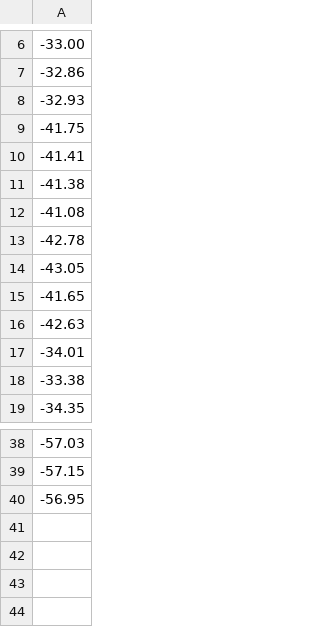
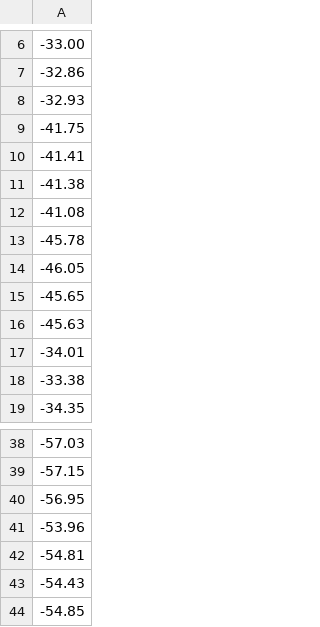
Before and after one commit to WUBIN10086/tc_connection_code, a CSV file: all_rsss24.csv, drawn as a sheet; only a part is shown, gaps mark what is left out.

```diff
--- a/all_rsss24.csv
+++ b/all_rsss24.csv
@@ -12,6 +12,6 @@
 -41.08
--42.78
--43.05
--41.65
--42.63
+-45.78
+-46.05
+-45.65
+-45.63
 -34.01
@@ -40 +40,5 @@
 -56.95
+-53.96
+-54.81
+-54.43
+-54.85
```
Also changed, not shown: all_thr24.csv, 9 other files.
